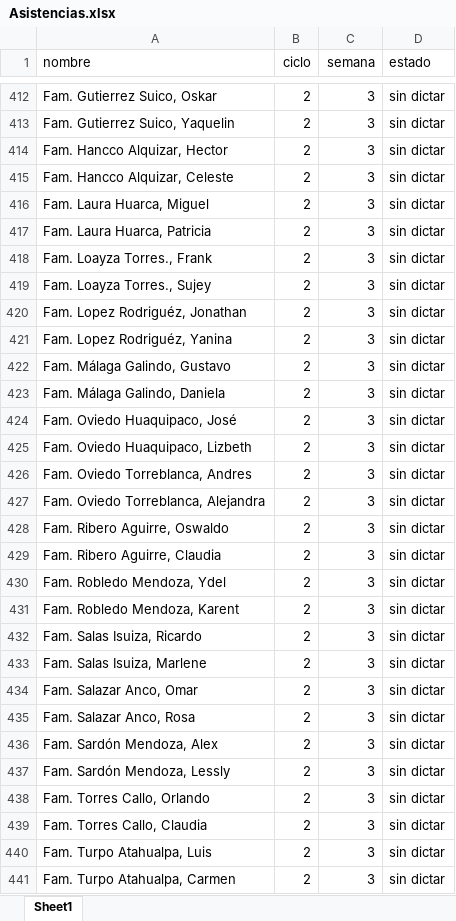
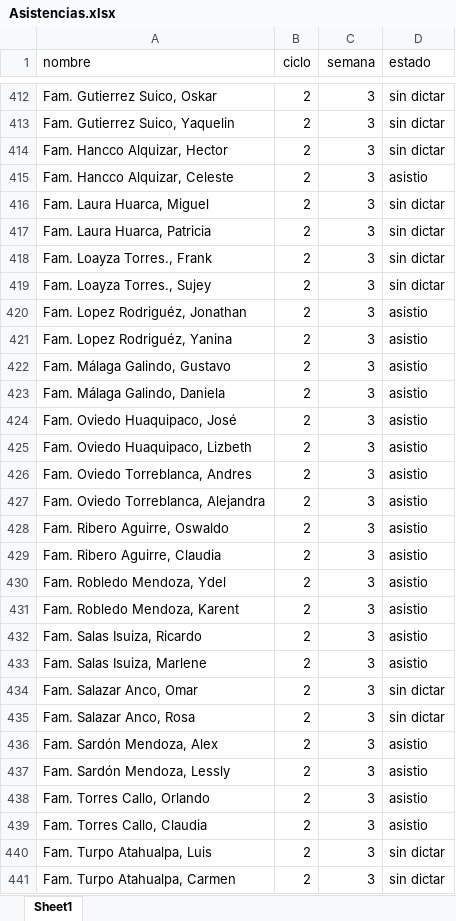
Before and after one commit to HeberthDCM/Asistencia, an Excel workbook: DATA/Asistencias.xlsx, sheet Sheet1, drawn as a sheet; only a part is shown, gaps mark what is left out; values as stored, in another font and other column widths than the file's, no borders; table styles not drawn; the diff covers the shown part only; the diff names each change by its address in the sheet, - before the commit and + after, or states it on an @@ line.

Commit message:
3ra semana 2 ciclo

```diff
--- a/DATA/Asistencias.xlsx (sheet Sheet1)
+++ b/DATA/Asistencias.xlsx (sheet Sheet1)
-D415 (estado): sin dictar
+D415 (estado): asistio
-D420:D433 (estado): sin dictar
+D420:D433 (estado): asistio
-D436:D439 (estado): sin dictar
+D436:D439 (estado): asistio
```
Also changed, not shown: 11 edited cells elsewhere in this sheet.
